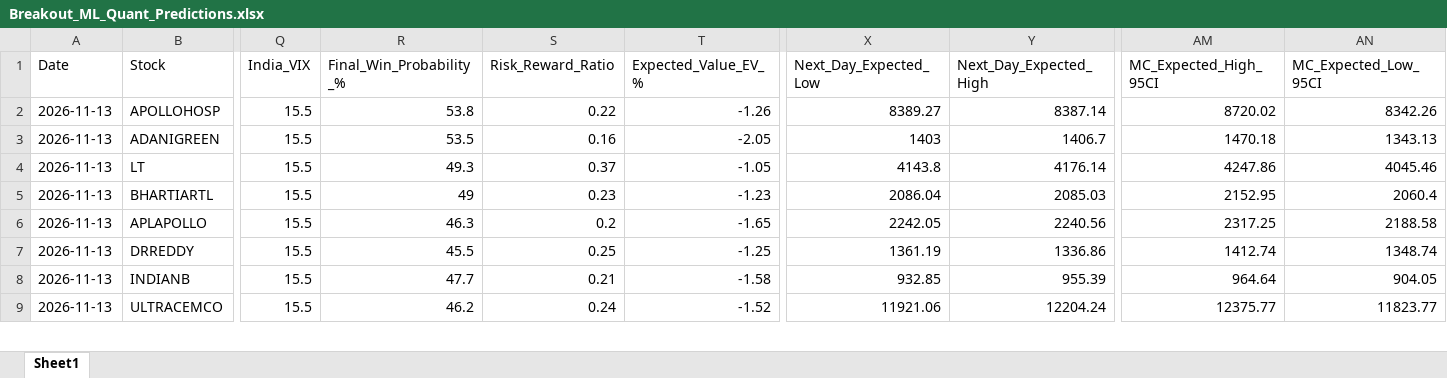
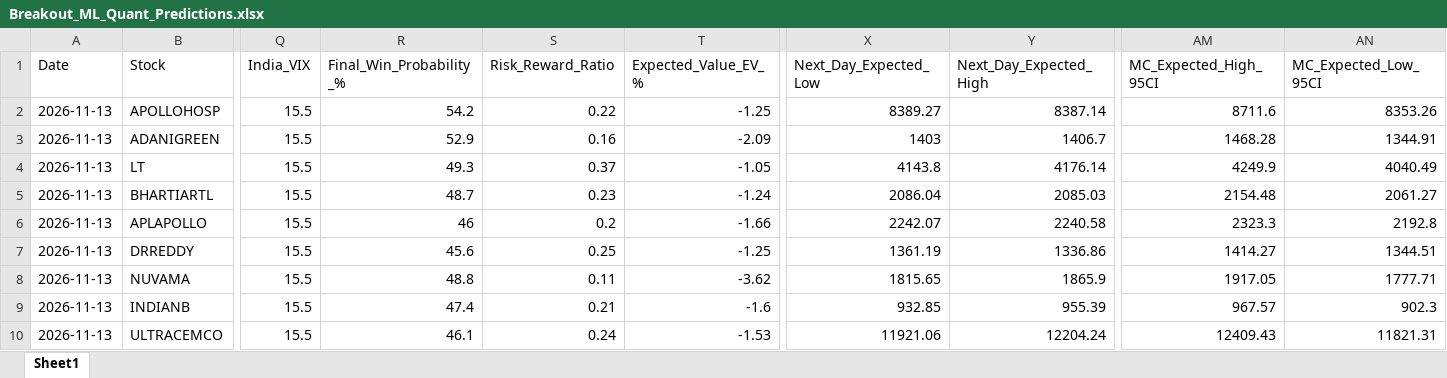
Before and after one commit to chiragkuk24/Final-Stocks, an Excel workbook: Breakout_ML_Quant_Predictions.xlsx, sheet Sheet1, drawn as a sheet; only a part is shown, gaps mark what is left out; values as stored, in another font and other column widths than the file's, no borders; addresses are those after the commit; rows hold the shown columns only; the diff covers the shown part only; the diff names each change by its address in the sheet, - before the commit and + after, or states it on an @@ line.

```diff
--- a/Breakout_ML_Quant_Predictions.xlsx (sheet Sheet1)
+++ b/Breakout_ML_Quant_Predictions.xlsx (sheet Sheet1)
-R2 (Final_Win_Probability_%): 53.8
+R2 (Final_Win_Probability_%): 54.2
-T2 (Expected_Value_EV_%): -1.26
+T2 (Expected_Value_EV_%): -1.25
-AM2 (MC_Expected_High_95CI): 8720.02
+AM2 (MC_Expected_High_95CI): 8711.6
-AN2 (MC_Expected_Low_95CI): 8342.26
+AN2 (MC_Expected_Low_95CI): 8353.26
-R3 (Final_Win_Probability_%): 53.5
+R3 (Final_Win_Probability_%): 52.9
-T3 (Expected_Value_EV_%): -2.05
+T3 (Expected_Value_EV_%): -2.09
-AM3 (MC_Expected_High_95CI): 1470.18
+AM3 (MC_Expected_High_95CI): 1468.28
-AN3 (MC_Expected_Low_95CI): 1343.13
+AN3 (MC_Expected_Low_95CI): 1344.91
-AM4 (MC_Expected_High_95CI): 4247.86
+AM4 (MC_Expected_High_95CI): 4249.9
-AN4 (MC_Expected_Low_95CI): 4045.46
+AN4 (MC_Expected_Low_95CI): 4040.49
-R5 (Final_Win_Probability_%): 49
+R5 (Final_Win_Probability_%): 48.7
-T5 (Expected_Value_EV_%): -1.23
+T5 (Expected_Value_EV_%): -1.24
-AM5 (MC_Expected_High_95CI): 2152.95
+AM5 (MC_Expected_High_95CI): 2154.48
-AN5 (MC_Expected_Low_95CI): 2060.4
+AN5 (MC_Expected_Low_95CI): 2061.27
-R6 (Final_Win_Probability_%): 46.3
+R6 (Final_Win_Probability_%): 46
-T6 (Expected_Value_EV_%): -1.65
+T6 (Expected_Value_EV_%): -1.66
-X6 (Next_Day_Expected_Low): 2242.05
+X6 (Next_Day_Expected_Low): 2242.07
-Y6 (Next_Day_Expected_High): 2240.56
+Y6 (Next_Day_Expected_High): 2240.58
-AM6 (MC_Expected_High_95CI): 2317.25
+AM6 (MC_Expected_High_95CI): 2323.3
-AN6 (MC_Expected_Low_95CI): 2188.58
+AN6 (MC_Expected_Low_95CI): 2192.8
-R7 (Final_Win_Probability_%): 45.5
+R7 (Final_Win_Probability_%): 45.6
-AM7 (MC_Expected_High_95CI): 1412.74
+AM7 (MC_Expected_High_95CI): 1414.27
-AN7 (MC_Expected_Low_95CI): 1348.74
+AN7 (MC_Expected_Low_95CI): 1344.51
+row 8: 2026-11-13 | NUVAMA | 15.5 | 48.8 | 0.11 | -3.62 | 1815.65 | 1865.9 | 1917.05 | 1777.71
-R9 (Final_Win_Probability_%): 47.7
+R9 (Final_Win_Probability_%): 47.4
-T9 (Expected_Value_EV_%): -1.58
+T9 (Expected_Value_EV_%): -1.6
-AM9 (MC_Expected_High_95CI): 964.64
+AM9 (MC_Expected_High_95CI): 967.57
-AN9 (MC_Expected_Low_95CI): 904.05
+AN9 (MC_Expected_Low_95CI): 902.3
-R10 (Final_Win_Probability_%): 46.2
+R10 (Final_Win_Probability_%): 46.1
-T10 (Expected_Value_EV_%): -1.52
+T10 (Expected_Value_EV_%): -1.53
-AM10 (MC_Expected_High_95CI): 12375.77
+AM10 (MC_Expected_High_95CI): 12409.43
-AN10 (MC_Expected_Low_95CI): 11823.77
+AN10 (MC_Expected_Low_95CI): 11821.31
```
Also changed, not shown: 2 added rows and 23 edited cells elsewhere in this sheet, Final_Breakout_List.xlsx, 2 other files.
